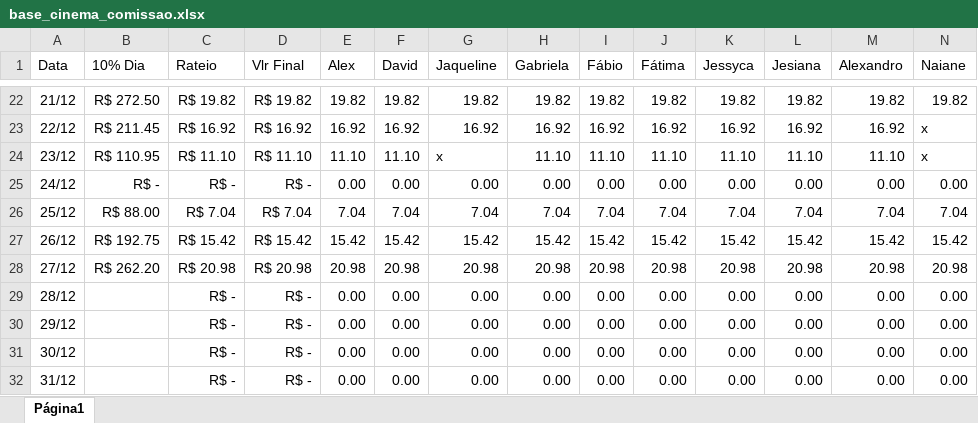
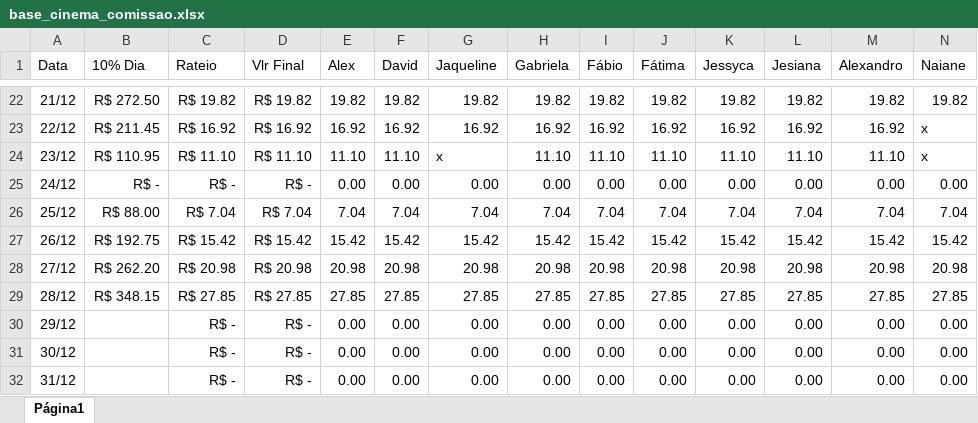
Before and after one commit to alexpereira82log-ui/scada_cafe, an Excel workbook: base_cinema_comissao.xlsx, sheet Página1, drawn as a sheet; only a part is shown, gaps mark what is left out; values as stored, in another font and other column widths than the file's, no borders; charts and pictures not drawn; the diff names each change by its address in the sheet, - before the commit and + after, or states it on an @@ line.

Commit message:
atualização de bases

```diff
--- a/base_cinema_comissao.xlsx (sheet Página1)
+++ b/base_cinema_comissao.xlsx (sheet Página1)
-B29 (10% Dia): (empty)
+B29 (10% Dia): R$ 348.15
-C29 (Rateio): R$ -
+C29 (Rateio): R$ 27.85
-D29 (Vlr Final): R$ -
+D29 (Vlr Final): R$ 27.85
-E29 (Alex): 0.00
+E29 (Alex): 27.85
-F29 (David): 0.00
+F29 (David): 27.85
-G29 (Jaqueline): 0.00
+G29 (Jaqueline): 27.85
-H29 (Gabriela): 0.00
+H29 (Gabriela): 27.85
-I29 (Fábio): 0.00
+I29 (Fábio): 27.85
-J29 (Fátima): 0.00
+J29 (Fátima): 27.85
-K29 (Jessyca): 0.00
+K29 (Jessyca): 27.85
-L29 (Jesiana): 0.00
+L29 (Jesiana): 27.85
-M29 (Alexandro): 0.00
+M29 (Alexandro): 27.85
-N29 (Naiane): 0.00
+N29 (Naiane): 27.85
```
Also changed, not shown: base_cinema.xlsx, base_cinema_perdas.xlsx.
